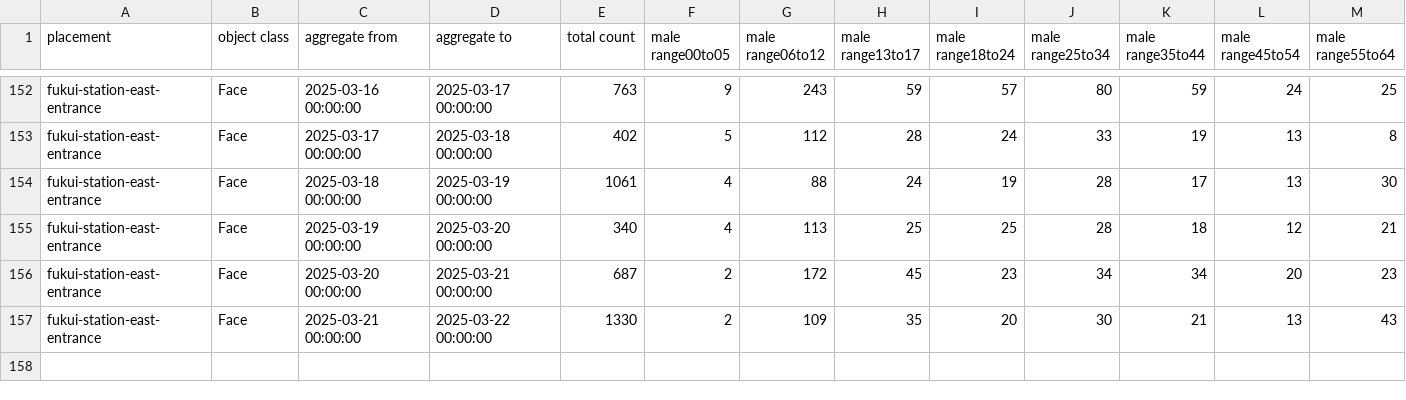
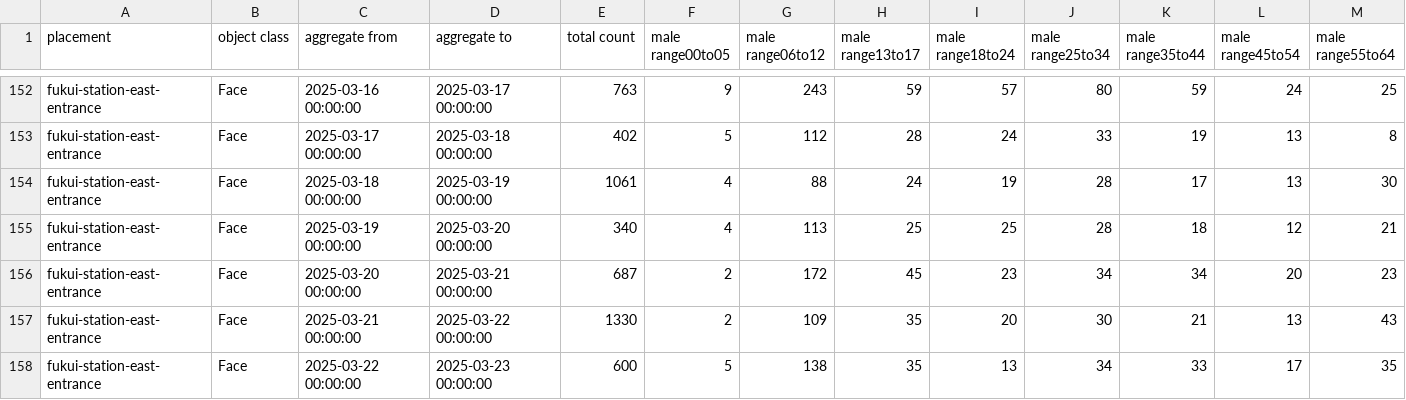
Before and after one commit to haruyuki-16278/fukui-kanko-people-flow-visualization, a CSV file: public/fukui-station-east-entrance/Face.csv, drawn as a sheet; only a part is shown, gaps mark what is left out; rows hold the shown columns only; the diff names each change by its address in the sheet, - before the commit and + after, or states it on an @@ line.

```diff
--- a/public/fukui-station-east-entrance/Face.csv
+++ b/public/fukui-station-east-entrance/Face.csv
+row 158: fukui-station-east-entrance | Face | 2025-03-22 00:00:00 | 2025-03-23 00:00:00 | 600 | 5 | 138 | 35 | 13 | 34 | 33 | 17 | 35
```
Also changed, not shown: public/rainbow-line-parking-lot-1-gate/Face.csv, public/rainbow-line-parking-lot-1-gate/LicensePlate.csv, 5 other files.
